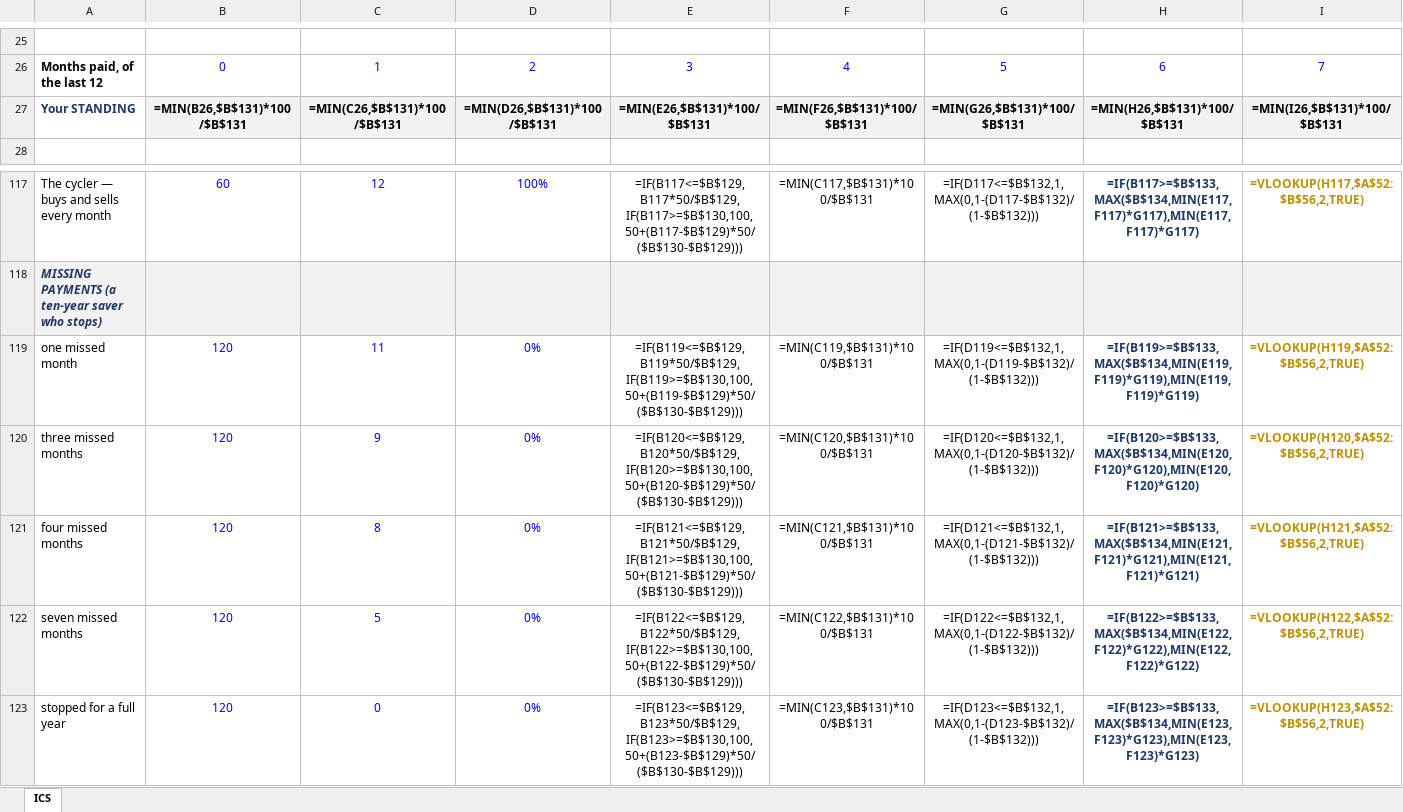
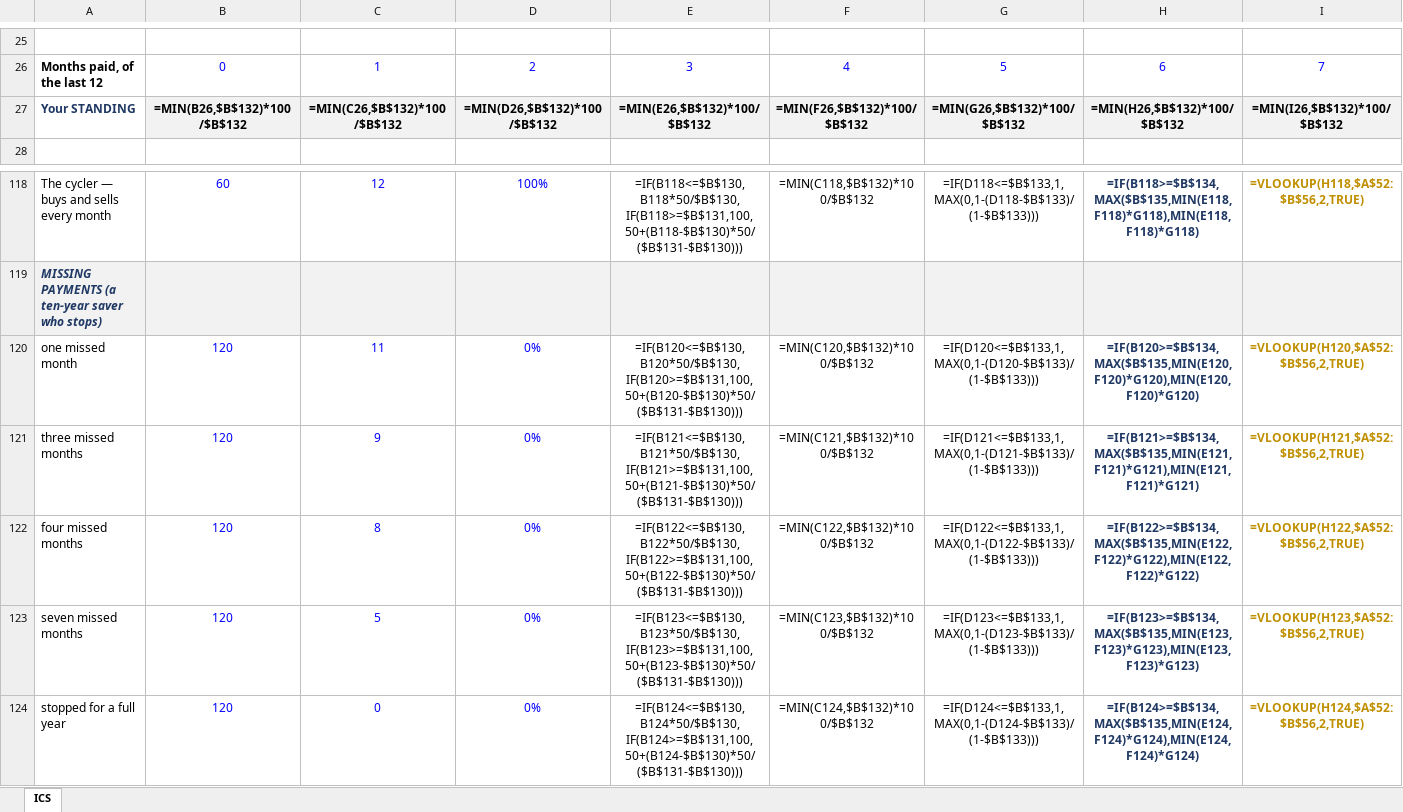
Before and after one commit to Abdsys/Aurumix, an Excel workbook: deliverables/2-mechanism-design/Aurumix_ICS_Score_Calculator.xlsx, sheet ICS, drawn as a sheet; only a part is shown, gaps mark what is left out; values as stored, in another font and other column widths than the file's, no borders; formulas without a stored value are shown as written; addresses are those after the commit; the diff covers the shown part only; the diff names each change by its address in the sheet, - before the commit and + after, or states it on an @@ line.

```diff
--- a/deliverables/2-mechanism-design/Aurumix_ICS_Score_Calculator.xlsx (sheet ICS)
+++ b/deliverables/2-mechanism-design/Aurumix_ICS_Score_Calculator.xlsx (sheet ICS)
-B27: =MIN(B26,$B$131)*100/$B$131
+B27: =MIN(B26,$B$132)*100/$B$132
-C27: =MIN(C26,$B$131)*100/$B$131
+C27: =MIN(C26,$B$132)*100/$B$132
-D27: =MIN(D26,$B$131)*100/$B$131
+D27: =MIN(D26,$B$132)*100/$B$132
-E27: =MIN(E26,$B$131)*100/$B$131
+E27: =MIN(E26,$B$132)*100/$B$132
-F27: =MIN(F26,$B$131)*100/$B$131
+F27: =MIN(F26,$B$132)*100/$B$132
-G27: =MIN(G26,$B$131)*100/$B$131
+G27: =MIN(G26,$B$132)*100/$B$132
-H27: =MIN(H26,$B$131)*100/$B$131
+H27: =MIN(H26,$B$132)*100/$B$132
-I27: =MIN(I26,$B$131)*100/$B$131
+I27: =MIN(I26,$B$132)*100/$B$132
-E118: =IF(B117<=$B$129,B117*50/$B$129,IF(B117>=$B$130,100,50+(B117-$B$129)*50/($B$130-$B$129)))
+E118: =IF(B118<=$B$130,B118*50/$B$130,IF(B118>=$B$131,100,50+(B118-$B$130)*50/($B$131-$B$130)))
-F118: =MIN(C117,$B$131)*100/$B$131
+F118: =MIN(C118,$B$132)*100/$B$132
-G118: =IF(D117<=$B$132,1,MAX(0,1-(D117-$B$132)/(1-$B$132)))
+G118: =IF(D118<=$B$133,1,MAX(0,1-(D118-$B$133)/(1-$B$133)))
-H118: =IF(B117>=$B$133,MAX($B$134,MIN(E117,F117)*G117),MIN(E117,F117)*G117)
+H118: =IF(B118>=$B$134,MAX($B$135,MIN(E118,F118)*G118),MIN(E118,F118)*G118)
-I118: =VLOOKUP(H117,$A$52:$B$56,2,TRUE)
+I118: =VLOOKUP(H118,$A$52:$B$56,2,TRUE)
-E120: =IF(B119<=$B$129,B119*50/$B$129,IF(B119>=$B$130,100,50+(B119-$B$129)*50/($B$130-$B$129)))
+E120: =IF(B120<=$B$130,B120*50/$B$130,IF(B120>=$B$131,100,50+(B120-$B$130)*50/($B$131-$B$130)))
-F120: =MIN(C119,$B$131)*100/$B$131
+F120: =MIN(C120,$B$132)*100/$B$132
-G120: =IF(D119<=$B$132,1,MAX(0,1-(D119-$B$132)/(1-$B$132)))
+G120: =IF(D120<=$B$133,1,MAX(0,1-(D120-$B$133)/(1-$B$133)))
-H120: =IF(B119>=$B$133,MAX($B$134,MIN(E119,F119)*G119),MIN(E119,F119)*G119)
+H120: =IF(B120>=$B$134,MAX($B$135,MIN(E120,F120)*G120),MIN(E120,F120)*G120)
-I120: =VLOOKUP(H119,$A$52:$B$56,2,TRUE)
+I120: =VLOOKUP(H120,$A$52:$B$56,2,TRUE)
-E121: =IF(B120<=$B$129,B120*50/$B$129,IF(B120>=$B$130,100,50+(B120-$B$129)*50/($B$130-$B$129)))
+E121: =IF(B121<=$B$130,B121*50/$B$130,IF(B121>=$B$131,100,50+(B121-$B$130)*50/($B$131-$B$130)))
-F121: =MIN(C120,$B$131)*100/$B$131
+F121: =MIN(C121,$B$132)*100/$B$132
-G121: =IF(D120<=$B$132,1,MAX(0,1-(D120-$B$132)/(1-$B$132)))
+G121: =IF(D121<=$B$133,1,MAX(0,1-(D121-$B$133)/(1-$B$133)))
-H121: =IF(B120>=$B$133,MAX($B$134,MIN(E120,F120)*G120),MIN(E120,F120)*G120)
+H121: =IF(B121>=$B$134,MAX($B$135,MIN(E121,F121)*G121),MIN(E121,F121)*G121)
-I121: =VLOOKUP(H120,$A$52:$B$56,2,TRUE)
+I121: =VLOOKUP(H121,$A$52:$B$56,2,TRUE)
-E122: =IF(B121<=$B$129,B121*50/$B$129,IF(B121>=$B$130,100,50+(B121-$B$129)*50/($B$130-$B$129)))
+E122: =IF(B122<=$B$130,B122*50/$B$130,IF(B122>=$B$131,100,50+(B122-$B$130)*50/($B$131-$B$130)))
-F122: =MIN(C121,$B$131)*100/$B$131
+F122: =MIN(C122,$B$132)*100/$B$132
-G122: =IF(D121<=$B$132,1,MAX(0,1-(D121-$B$132)/(1-$B$132)))
+G122: =IF(D122<=$B$133,1,MAX(0,1-(D122-$B$133)/(1-$B$133)))
-H122: =IF(B121>=$B$133,MAX($B$134,MIN(E121,F121)*G121),MIN(E121,F121)*G121)
+H122: =IF(B122>=$B$134,MAX($B$135,MIN(E122,F122)*G122),MIN(E122,F122)*G122)
-I122: =VLOOKUP(H121,$A$52:$B$56,2,TRUE)
+I122: =VLOOKUP(H122,$A$52:$B$56,2,TRUE)
-E123: =IF(B122<=$B$129,B122*50/$B$129,IF(B122>=$B$130,100,50+(B122-$B$129)*50/($B$130-$B$129)))
+E123: =IF(B123<=$B$130,B123*50/$B$130,IF(B123>=$B$131,100,50+(B123-$B$130)*50/($B$131-$B$130)))
-F123: =MIN(C122,$B$131)*100/$B$131
+F123: =MIN(C123,$B$132)*100/$B$132
-G123: =IF(D122<=$B$132,1,MAX(0,1-(D122-$B$132)/(1-$B$132)))
+G123: =IF(D123<=$B$133,1,MAX(0,1-(D123-$B$133)/(1-$B$133)))
-H123: =IF(B122>=$B$133,MAX($B$134,MIN(E122,F122)*G122),MIN(E122,F122)*G122)
+H123: =IF(B123>=$B$134,MAX($B$135,MIN(E123,F123)*G123),MIN(E123,F123)*G123)
-I123: =VLOOKUP(H122,$A$52:$B$56,2,TRUE)
+I123: =VLOOKUP(H123,$A$52:$B$56,2,TRUE)
-E124: =IF(B123<=$B$129,B123*50/$B$129,IF(B123>=$B$130,100,50+(B123-$B$129)*50/($B$130-$B$129)))
+E124: =IF(B124<=$B$130,B124*50/$B$130,IF(B124>=$B$131,100,50+(B124-$B$130)*50/($B$131-$B$130)))
-F124: =MIN(C123,$B$131)*100/$B$131
+F124: =MIN(C124,$B$132)*100/$B$132
-G124: =IF(D123<=$B$132,1,MAX(0,1-(D123-$B$132)/(1-$B$132)))
+G124: =IF(D124<=$B$133,1,MAX(0,1-(D124-$B$133)/(1-$B$133)))
-H124: =IF(B123>=$B$133,MAX($B$134,MIN(E123,F123)*G123),MIN(E123,F123)*G123)
+H124: =IF(B124>=$B$134,MAX($B$135,MIN(E124,F124)*G124),MIN(E124,F124)*G124)
-I124: =VLOOKUP(H123,$A$52:$B$56,2,TRUE)
+I124: =VLOOKUP(H124,$A$52:$B$56,2,TRUE)
```
Also changed, not shown: 2 added rows, 1 removed row and 142 edited cells elsewhere in this sheet, 9 other files.
